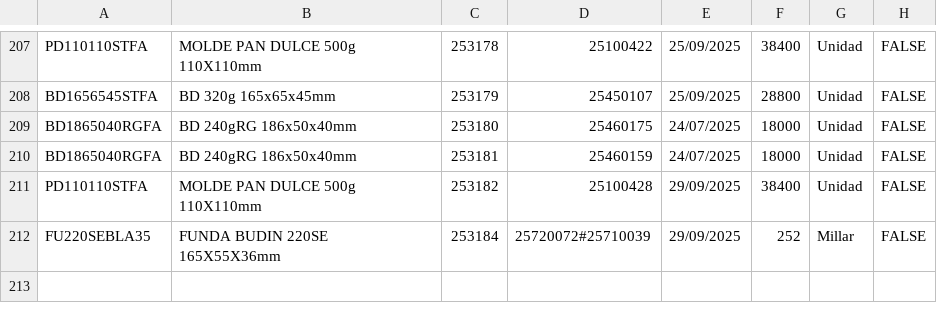
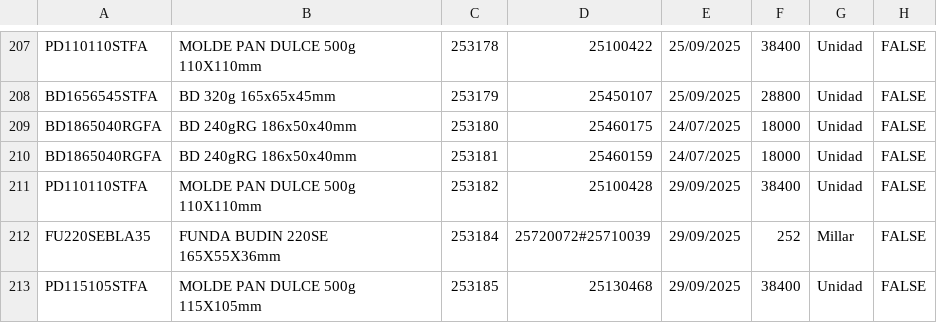
Before and after one commit to gagegfg/Molderil_ListaEmpaque, a CSV file: detallelotes.csv, drawn as a sheet; only a part is shown, gaps mark what is left out.

Commit message:
Añadiendo pallet 253185 al histórico

```diff
--- a/detallelotes.csv
+++ b/detallelotes.csv
@@ -212 +212,2 @@ PD110110STFA;MOLDE PAN DULCE 500g 110X110mm;253182;25100428;29/09/2025;38400;Uni
 FU220SEBLA35;FUNDA BUDIN 220SE 165X55X36mm;253184;25720072#25710039;29/09/2025;252;Millar;FALSE;
+PD115105STFA;MOLDE PAN DULCE 500g 115X105mm;253185;25130468;29/09/2025;38400;Unidad;FALSE;
```
